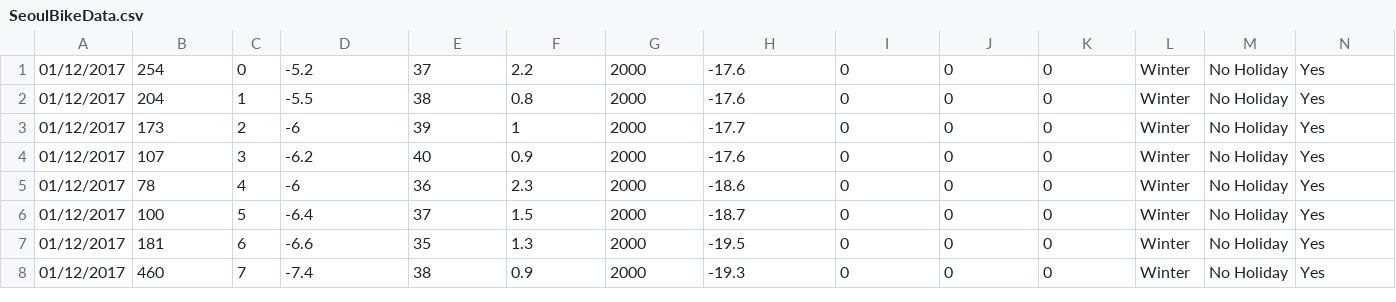
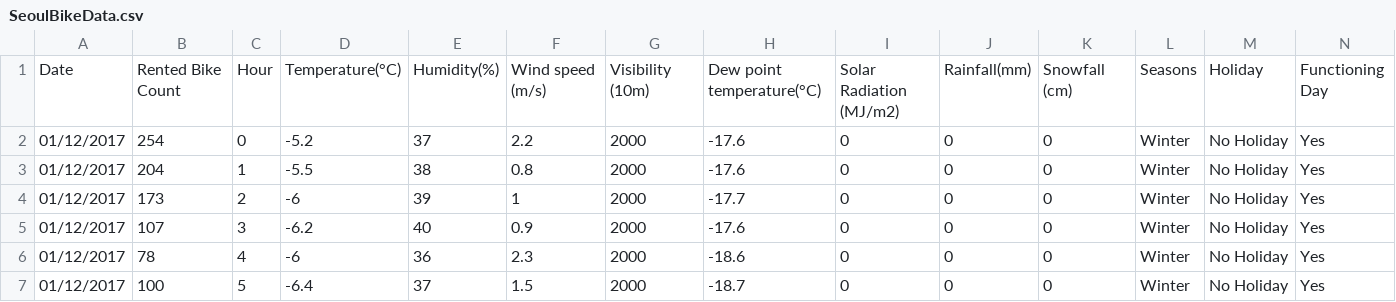
Before and after one commit to kiboiWanjohi/scotep-kenya, a CSV file: seoul_bike_sharing_demand/SeoulBikeData.csv, drawn as a sheet; only a part is shown; the shorter side is filled out with more unchanged rows; the diff names each change by its address in the sheet, - before the commit and + after, or states it on an @@ line.

```diff
--- a/seoul_bike_sharing_demand/SeoulBikeData.csv
+++ b/seoul_bike_sharing_demand/SeoulBikeData.csv
+row 1: Date | Rented Bike Count | Hour | Temperature(°C) | Humidity(%) | Wind speed (m/s) | Visibility (10m) | Dew point temperature(°C) | Solar Radiation (MJ/m2) | Rainfall(mm) | Snowfall (cm) | Seasons | Holiday | Functioning Day
```
Also changed, not shown: 2 other files.
